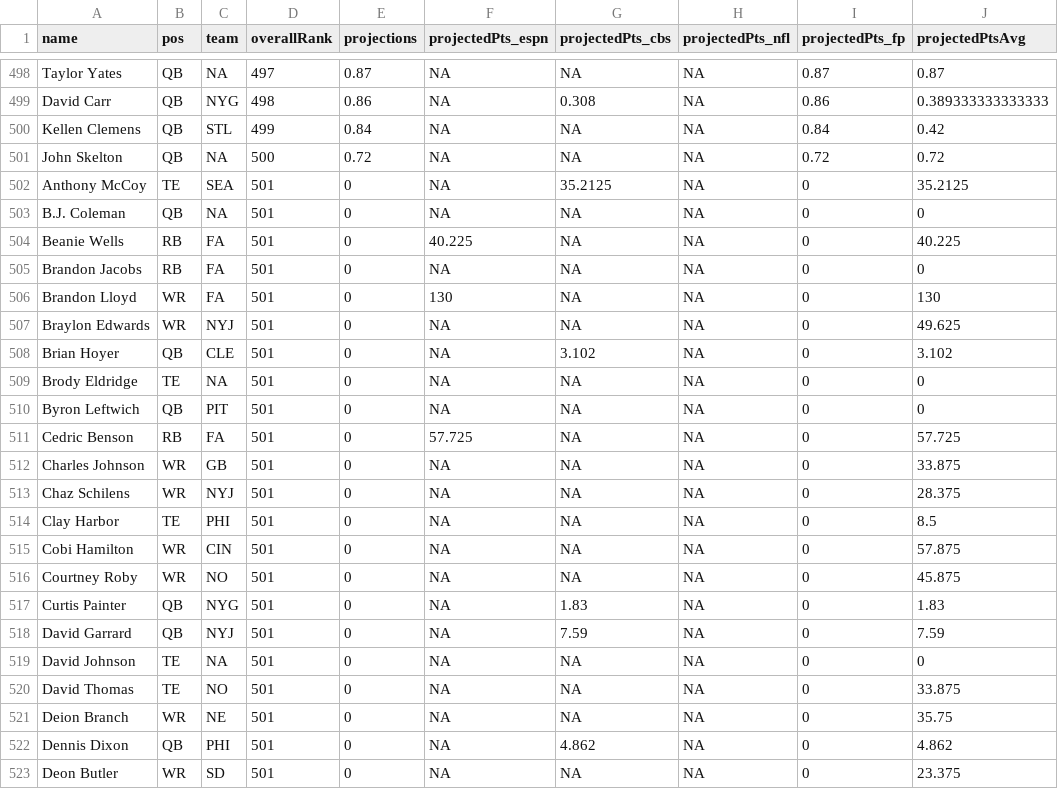
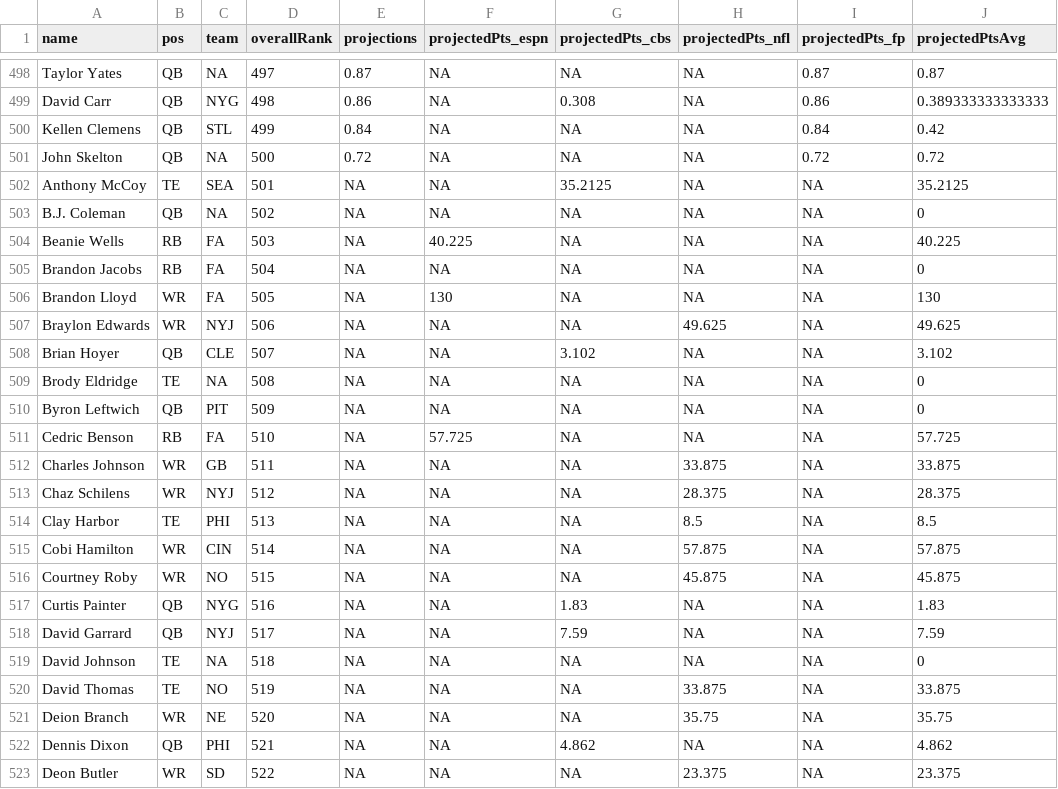
Before and after one commit to FantasyFootballAnalytics/FantasyFootballAnalyticsR, a CSV file: Data/CSV/LeagueProjections-2013.csv, drawn as a sheet; only a part is shown, gaps mark what is left out; the diff covers the shown part only; the diff names each change by its address in the sheet, - before the commit and + after, or states it on an @@ line.

```diff
--- a/Data/CSV/LeagueProjections-2013.csv
+++ b/Data/CSV/LeagueProjections-2013.csv
-E502:E523 (projections): 0
+E502:E523 (projections): NA
-I502:I523 (projectedPts_fp): 0
+I502:I523 (projectedPts_fp): NA
-D503 (overallRank): 501
+D503 (overallRank): 502
-D504 (overallRank): 501
+D504 (overallRank): 503
-D505 (overallRank): 501
+D505 (overallRank): 504
-D506 (overallRank): 501
+D506 (overallRank): 505
-D507 (overallRank): 501
+D507 (overallRank): 506
-H507 (projectedPts_nfl): NA
+H507 (projectedPts_nfl): 49.625
-D508 (overallRank): 501
+D508 (overallRank): 507
-D509 (overallRank): 501
+D509 (overallRank): 508
-D510 (overallRank): 501
+D510 (overallRank): 509
-D511 (overallRank): 501
+D511 (overallRank): 510
-D512 (overallRank): 501
+D512 (overallRank): 511
-H512 (projectedPts_nfl): NA
+H512 (projectedPts_nfl): 33.875
-D513 (overallRank): 501
+D513 (overallRank): 512
-H513 (projectedPts_nfl): NA
+H513 (projectedPts_nfl): 28.375
-D514 (overallRank): 501
+D514 (overallRank): 513
-H514 (projectedPts_nfl): NA
+H514 (projectedPts_nfl): 8.5
-D515 (overallRank): 501
+D515 (overallRank): 514
-H515 (projectedPts_nfl): NA
+H515 (projectedPts_nfl): 57.875
-D516 (overallRank): 501
+D516 (overallRank): 515
-H516 (projectedPts_nfl): NA
+H516 (projectedPts_nfl): 45.875
-D517 (overallRank): 501
+D517 (overallRank): 516
-D518 (overallRank): 501
+D518 (overallRank): 517
-D519 (overallRank): 501
+D519 (overallRank): 518
-D520 (overallRank): 501
+D520 (overallRank): 519
-H520 (projectedPts_nfl): NA
+H520 (projectedPts_nfl): 33.875
-D521 (overallRank): 501
+D521 (overallRank): 520
-H521 (projectedPts_nfl): NA
+H521 (projectedPts_nfl): 35.75
-D522 (overallRank): 501
+D522 (overallRank): 521
-D523 (overallRank): 501
+D523 (overallRank): 522
-H523 (projectedPts_nfl): NA
+H523 (projectedPts_nfl): 23.375
```
Also changed, not shown: 126 edited cells elsewhere in this file, Data/CSV/AvgCost-2013.csv, Data/CSV/BidUpTo-2013.csv, 28 other files.
